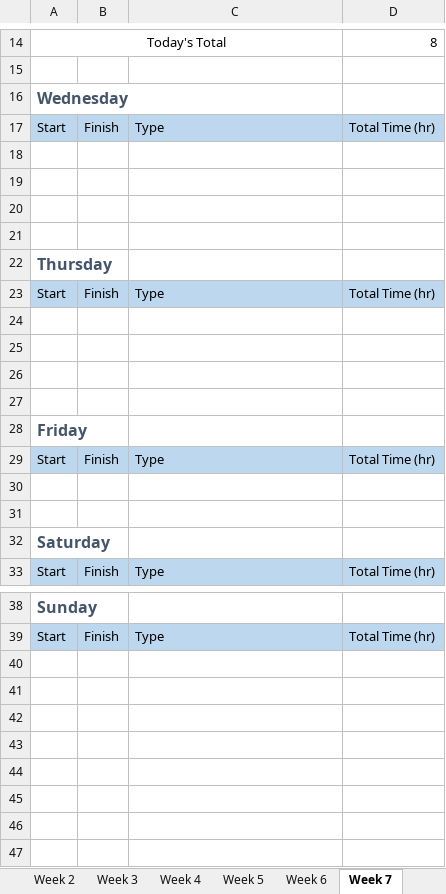
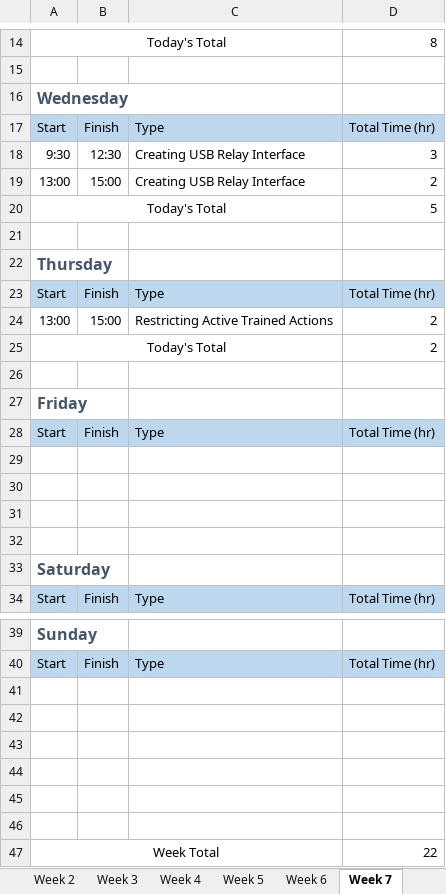
Before and after one commit to ecarlson94/mindcontrol, an Excel workbook: Documents/Logs/TimeLog_EricCarlson.xlsx, sheet Week 7, drawn as a sheet; only a part is shown, gaps mark what is left out; values as stored, in another font and other column widths than the file's, no borders; removed rows and columns are numbered as before the commit, all else as after; the diff names each change by its address in the sheet, - before the commit and + after, or states it on an @@ line.

```diff
--- a/Documents/Logs/TimeLog_EricCarlson.xlsx (sheet Week 7)
+++ b/Documents/Logs/TimeLog_EricCarlson.xlsx (sheet Week 7)
-row 18: (empty)
+row 18: 9:30 | 12:30 | Creating USB Relay Interface | 3
-row 19: (empty)
+row 19: 13:00 | 15:00 | Creating USB Relay Interface | 2
-row 20: (empty)
+row 20: Today's Total |  |  | 5
+A20:C20 merged
-row 24: (empty)
+row 24: 13:00 | 15:00 | Restricting Active Trained Actions | 2
-row 25: (empty)
+row 25: Today's Total |  |  | 2
+A25:C25 merged
-row 26: (empty)
+row 29: (empty)
+row 30: (empty)
+row 41: (empty)
+row 42: (empty)
+row 43: (empty)
+row 44: (empty)
+row 45: (empty)
+row 46: (empty)
+row 47: Week Total |  |  | 22
```
Also changed, not shown: 14 other files.
